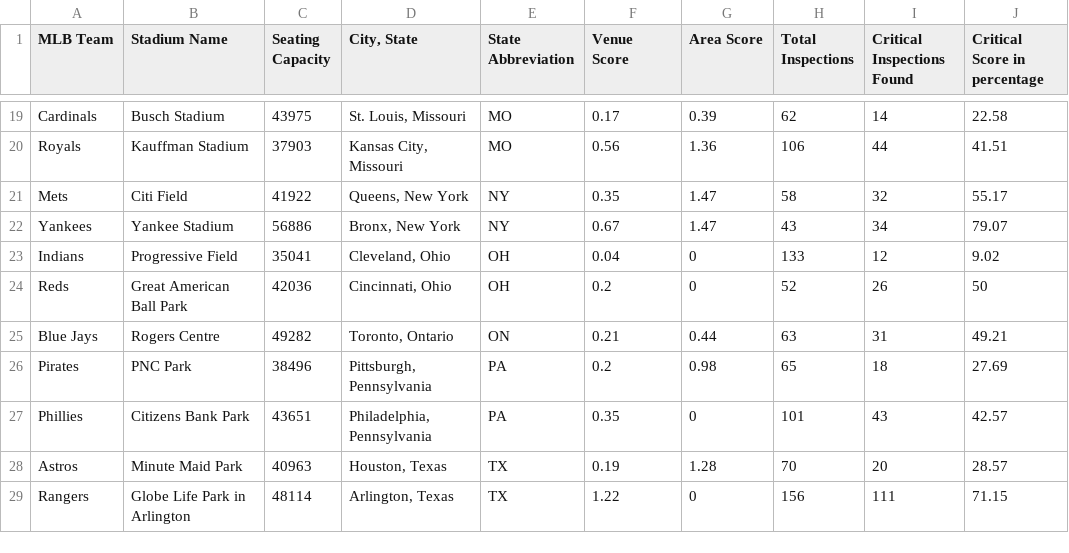
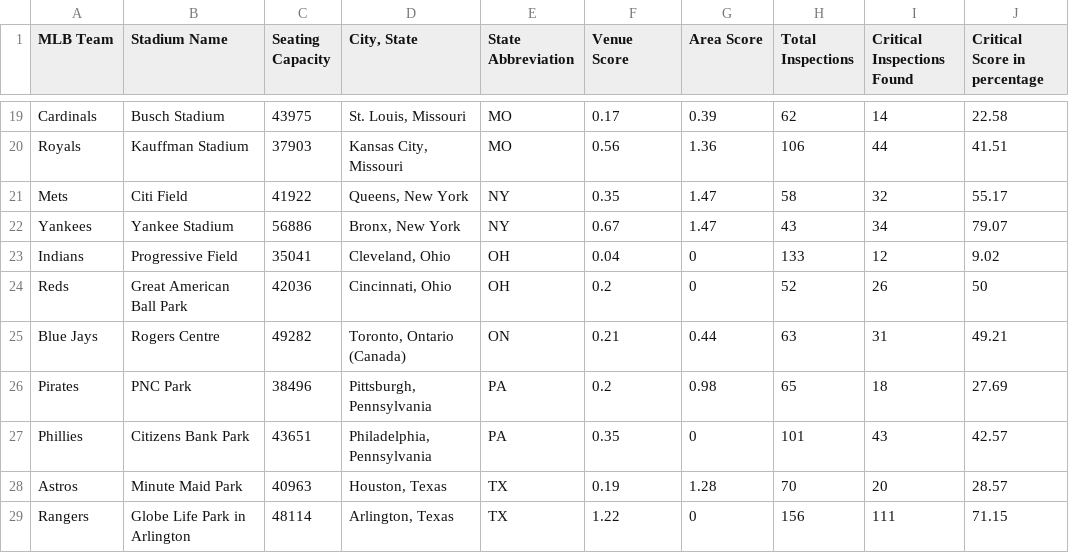
Before and after one commit to jtucci31/Baseball-stadium-project, a CSV file: Data/6-NOAA-Weather/6-ESPN_stadium_violations.csv, drawn as a sheet; only a part is shown, gaps mark what is left out; the diff names each change by its address in the sheet, - before the commit and + after, or states it on an @@ line.

```diff
--- a/Data/6-NOAA-Weather/6-ESPN_stadium_violations.csv
+++ b/Data/6-NOAA-Weather/6-ESPN_stadium_violations.csv
-D25 (City, State): Toronto, Ontario
+D25 (City, State): Toronto, Ontario (Canada)
```
Also changed, not shown: Data/3-Baseball-reference-team-data/originaldataDONOTEDIT/Team_Attendance_2017.csv, Data/6-NOAA-Weather/weather-precip-2017.csv, 27 other files.
